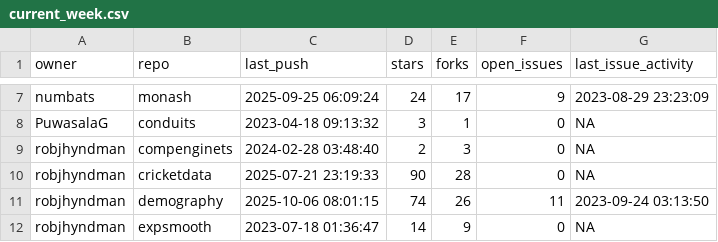
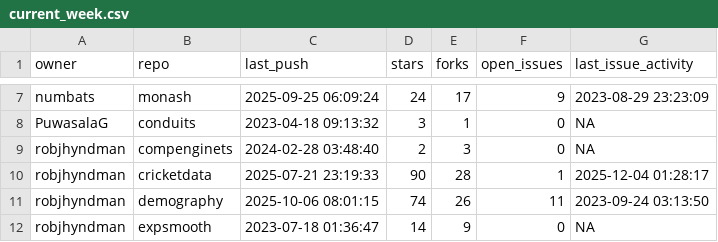
Before and after one commit to robjhyndman/gh-dashboard, a CSV file: current_week.csv, drawn as a sheet; only a part is shown, gaps mark what is left out.

```diff
--- a/current_week.csv
+++ b/current_week.csv
@@ -9,3 +9,3 @@
 "robjhyndman","compenginets",2024-02-28 03:48:40,2,3,0,NA
-"robjhyndman","cricketdata",2025-07-21 23:19:33,90,28,0,NA
+"robjhyndman","cricketdata",2025-07-21 23:19:33,90,28,1,2025-12-04 01:28:17
 "robjhyndman","demography",2025-10-06 08:01:15,74,26,11,2023-09-24 03:13:50
```
Also changed, not shown: last_week.csv.
